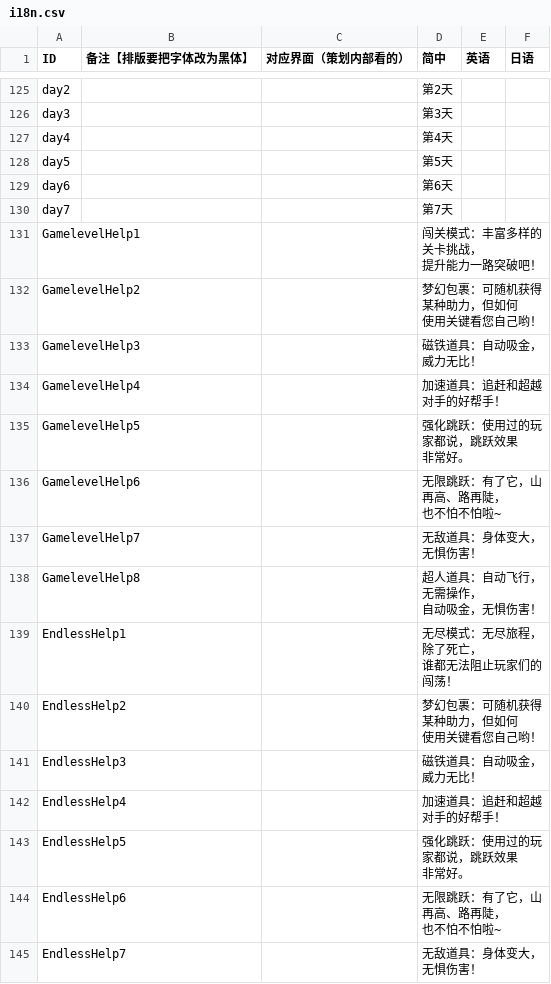
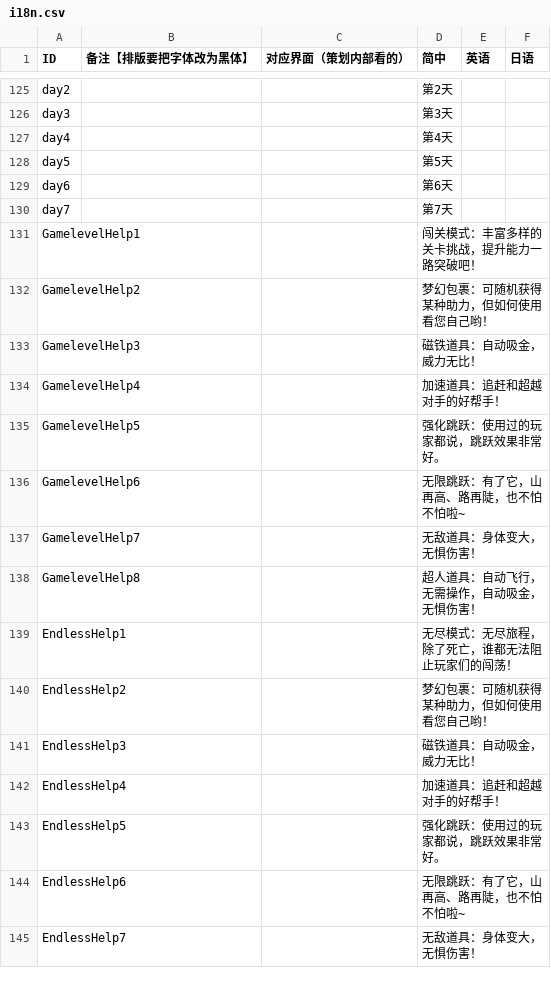
Before and after one commit to Aran1992/bike, a CSV file: 小新资源（覆盖测试）/i18n.csv, drawn as a sheet; only a part is shown, gaps mark what is left out; the diff covers the shown part only.

```diff
--- a/小新资源（覆盖测试）/i18n.csv
+++ b/小新资源（覆盖测试）/i18n.csv
@@ -162,26 +162,16 @@ day6,,,第6天,,
 day7,,,第7天,,
-GamelevelHelp1,,,"闯关模式：丰富多样的关卡挑战，
-                  提升能力一路突破吧！",,
-GamelevelHelp2,,,"梦幻包裹：可随机获得某种助力，但如何
-                  使用关键看您自己哟！",,
+GamelevelHelp1,,,闯关模式：丰富多样的关卡挑战，提升能力一路突破吧！,,
+GamelevelHelp2,,,梦幻包裹：可随机获得某种助力，但如何使用看您自己哟！,,
 GamelevelHelp3,,,磁铁道具：自动吸金，威力无比！,,
 GamelevelHelp4,,,加速道具：追赶和超越对手的好帮手！,,
-GamelevelHelp5,,,"强化跳跃：使用过的玩家都说，跳跃效果
-                  非常好。",,
-GamelevelHelp6,,,"无限跳跃：有了它，山再高、路再陡，
-                  也不怕不怕啦~",,
+GamelevelHelp5,,,强化跳跃：使用过的玩家都说，跳跃效果非常好。,,
+GamelevelHelp6,,,无限跳跃：有了它，山再高、路再陡，也不怕不怕啦~,,
 GamelevelHelp7,,,无敌道具：身体变大，无惧伤害！,,
-GamelevelHelp8,,,"超人道具：自动飞行，无需操作，
-                  自动吸金，无惧伤害！",,
-EndlessHelp1,,,"无尽模式：无尽旅程，除了死亡，
-                  谁都无法阻止玩家们的
-                  闯荡！",,
-EndlessHelp2,,,"梦幻包裹：可随机获得某种助力，但如何
-                  使用关键看您自己哟！",,
+GamelevelHelp8,,,超人道具：自动飞行，无需操作，自动吸金，无惧伤害！,,
+EndlessHelp1,,,无尽模式：无尽旅程，除了死亡，谁都无法阻止玩家们的闯荡！,,
+EndlessHelp2,,,梦幻包裹：可随机获得某种助力，但如何使用看您自己哟！,,
 EndlessHelp3,,,磁铁道具：自动吸金，威力无比！,,
 EndlessHelp4,,,加速道具：追赶和超越对手的好帮手！,,
-EndlessHelp5,,,"强化跳跃：使用过的玩家都说，跳跃效果
-                  非常好。",,
-EndlessHelp6,,,"无限跳跃：有了它，山再高、路再陡，
-                  也不怕不怕啦~",,
+EndlessHelp5,,,强化跳跃：使用过的玩家都说，跳跃效果非常好。,,
+EndlessHelp6,,,无限跳跃：有了它，山再高、路再陡，也不怕不怕啦~,,
 EndlessHelp7,,,无敌道具：身体变大，无惧伤害！,,
```
Also changed, not shown: 12 edited cells elsewhere in this file, 3 other files.
